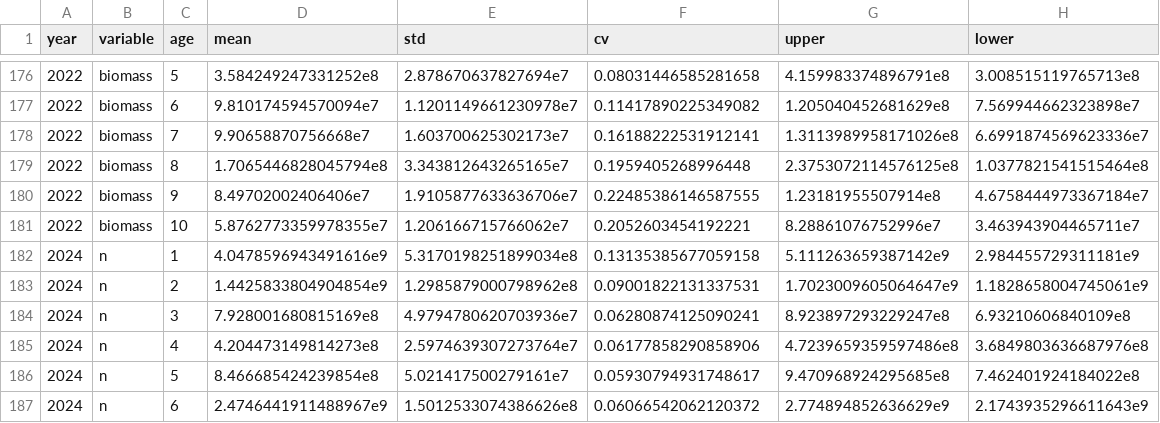
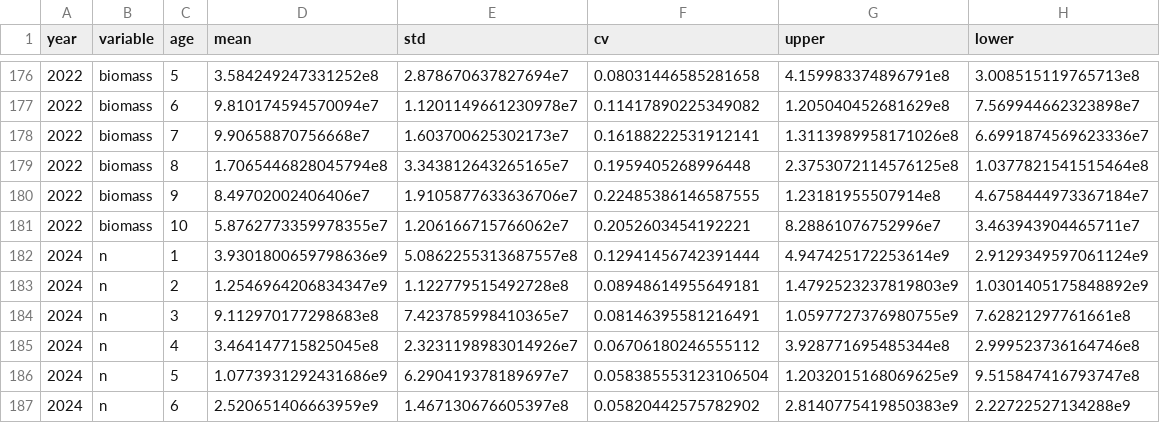
Before and after one commit to jimianelli/ATBootstrap, a CSV file: analyses/results/age_classes_uncertainty.csv, drawn as a sheet; only a part is shown, gaps mark what is left out; the diff covers the shown part only.

```diff
--- a/analyses/results/age_classes_uncertainty.csv
+++ b/analyses/results/age_classes_uncertainty.csv
@@ -181,7 +181,7 @@ year,variable,age,mean,std,cv,upper,lower
 2022,biomass,10,5.8762773359978355e7,1.206166715766062e7,0.2052603454192221,8.28861076752996e7,3.463943904465711e7
-2024,n,1,4.0478596943491616e9,5.3170198251899034e8,0.13135385677059158,5.111263659387142e9,2.984455729311181e9
-2024,n,2,1.4425833804904854e9,1.2985879000798962e8,0.09001822131337531,1.7023009605064647e9,1.1828658004745061e9
-2024,n,3,7.928001680815169e8,4.9794780620703936e7,0.06280874125090241,8.923897293229247e8,6.93210606840109e8
-2024,n,4,4.204473149814273e8,2.5974639307273764e7,0.06177858290858906,4.7239659359597486e8,3.6849803636687976e8
-2024,n,5,8.466685424239854e8,5.021417500279161e7,0.05930794931748617,9.470968924295685e8,7.462401924184022e8
-2024,n,6,2.4746441911488967e9,1.5012533074386626e8,0.06066542062120372,2.774894852636629e9,2.1743935296611643e9
+2024,n,1,3.9301800659798636e9,5.0862255313687557e8,0.12941456742391444,4.947425172253614e9,2.9129349597061124e9
+2024,n,2,1.2546964206834347e9,1.122779515492728e8,0.08948614955649181,1.4792523237819803e9,1.0301405175848892e9
+2024,n,3,9.112970177298683e8,7.423785998410365e7,0.08146395581216491,1.0597727376980755e9,7.62821297761661e8
+2024,n,4,3.464147715825045e8,2.3231198983014926e7,0.06706180246555112,3.928771695485344e8,2.999523736164746e8
+2024,n,5,1.0773931292431686e9,6.290419378189697e7,0.058385553123106504,1.2032015168069625e9,9.515847416793747e8
+2024,n,6,2.520651406663959e9,1.467130676605397e8,0.05820442575782902,2.8140775419850383e9,2.22722527134288e9
```
Also changed, not shown: 70 edited cells elsewhere in this file, analyses/results/annual_uncertainty.csv, analyses/results/results_202408.csv, 5 other files.
